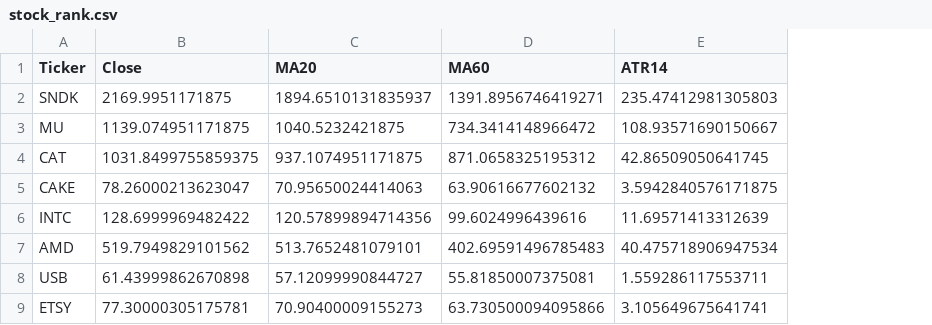
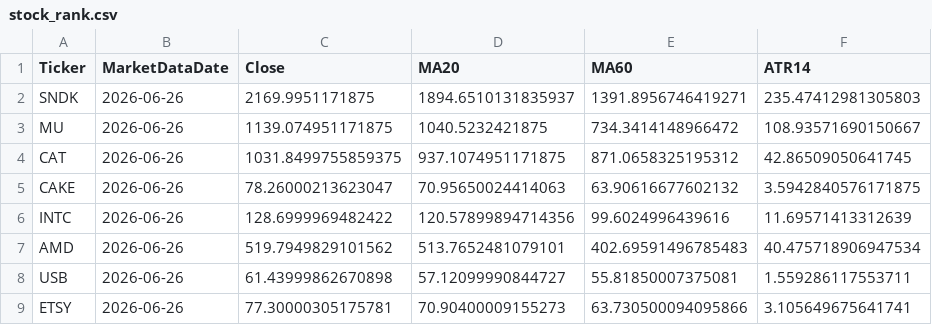
Before and after one commit to RobinFrank777/AI_investing, a CSV file: results/stock_rank.csv, drawn as a sheet; only a part is shown; the diff names each change by its address in the sheet, - before the commit and + after, or states it on an @@ line.

Commit message:
Add report generation and market data dates

```diff
--- a/results/stock_rank.csv
+++ b/results/stock_rank.csv
+column B (MarketDataDate), rows 2-9: all 2026-06-26
```
Also changed, not shown: results/top10.csv, 3 other files.
